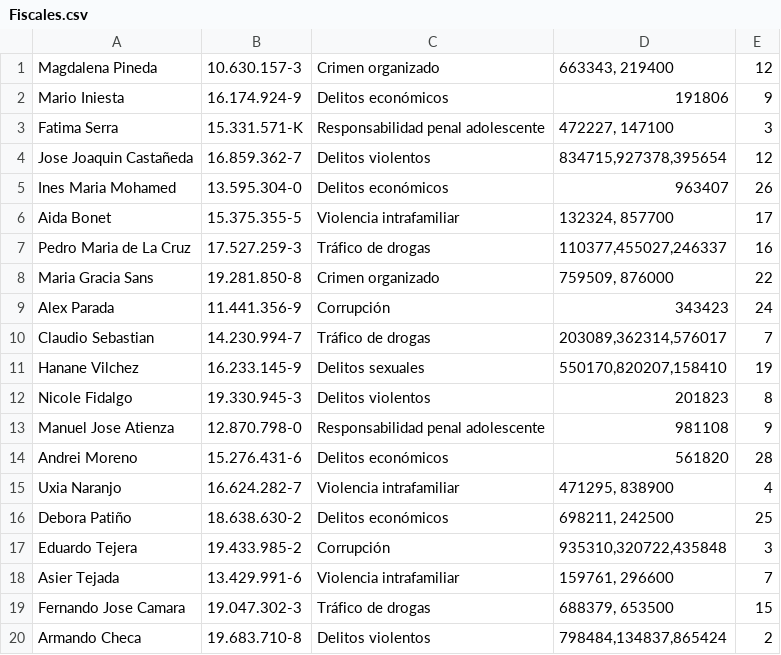
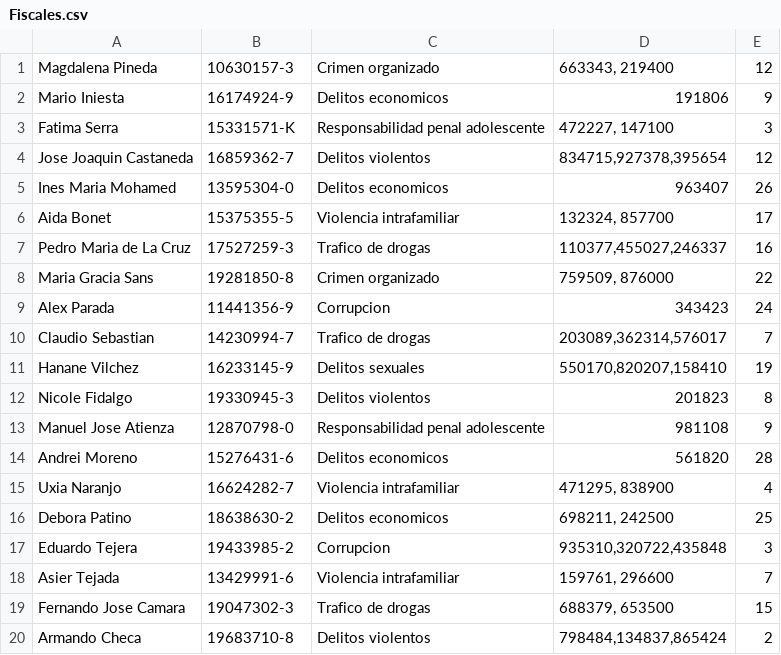
Before and after one commit to Arakito14/Fiscalia, a CSV file: proyectoFiscalia/src/main/resources/Fiscales.csv, drawn as a sheet; the diff names each change by its address in the sheet, - before the commit and + after, or states it on an @@ line.

```diff
--- a/proyectoFiscalia/src/main/resources/Fiscales.csv
+++ b/proyectoFiscalia/src/main/resources/Fiscales.csv
-B1: 10.630.157-3
+B1: 10630157-3
-B2: 16.174.924-9
+B2: 16174924-9
-C2: Delitos económicos
+C2: Delitos economicos
-B3: 15.331.571-K
+B3: 15331571-K
-A4: Jose Joaquin Castañeda
+A4: Jose Joaquin Castaneda
-B4: 16.859.362-7
+B4: 16859362-7
-B5: 13.595.304-0
+B5: 13595304-0
-C5: Delitos económicos
+C5: Delitos economicos
-B6: 15.375.355-5
+B6: 15375355-5
-B7: 17.527.259-3
+B7: 17527259-3
-C7: Tráfico de drogas
+C7: Trafico de drogas
-B8: 19.281.850-8
+B8: 19281850-8
-B9: 11.441.356-9
+B9: 11441356-9
-C9: Corrupción
+C9: Corrupcion
-B10: 14.230.994-7
+B10: 14230994-7
-C10: Tráfico de drogas
+C10: Trafico de drogas
-B11: 16.233.145-9
+B11: 16233145-9
-B12: 19.330.945-3
+B12: 19330945-3
-B13: 12.870.798-0
+B13: 12870798-0
-B14: 15.276.431-6
+B14: 15276431-6
-C14: Delitos económicos
+C14: Delitos economicos
-B15: 16.624.282-7
+B15: 16624282-7
-A16: Debora Patiño
+A16: Debora Patino
-B16: 18.638.630-2
+B16: 18638630-2
-C16: Delitos económicos
+C16: Delitos economicos
-B17: 19.433.985-2
+B17: 19433985-2
-C17: Corrupción
+C17: Corrupcion
-B18: 13.429.991-6
+B18: 13429991-6
-B19: 19.047.302-3
+B19: 19047302-3
-C19: Tráfico de drogas
+C19: Trafico de drogas
-B20: 19.683.710-8
+B20: 19683710-8
```
Also changed, not shown: proyectoFiscalia/src/main/resources/causas.csv, 12 other files.
